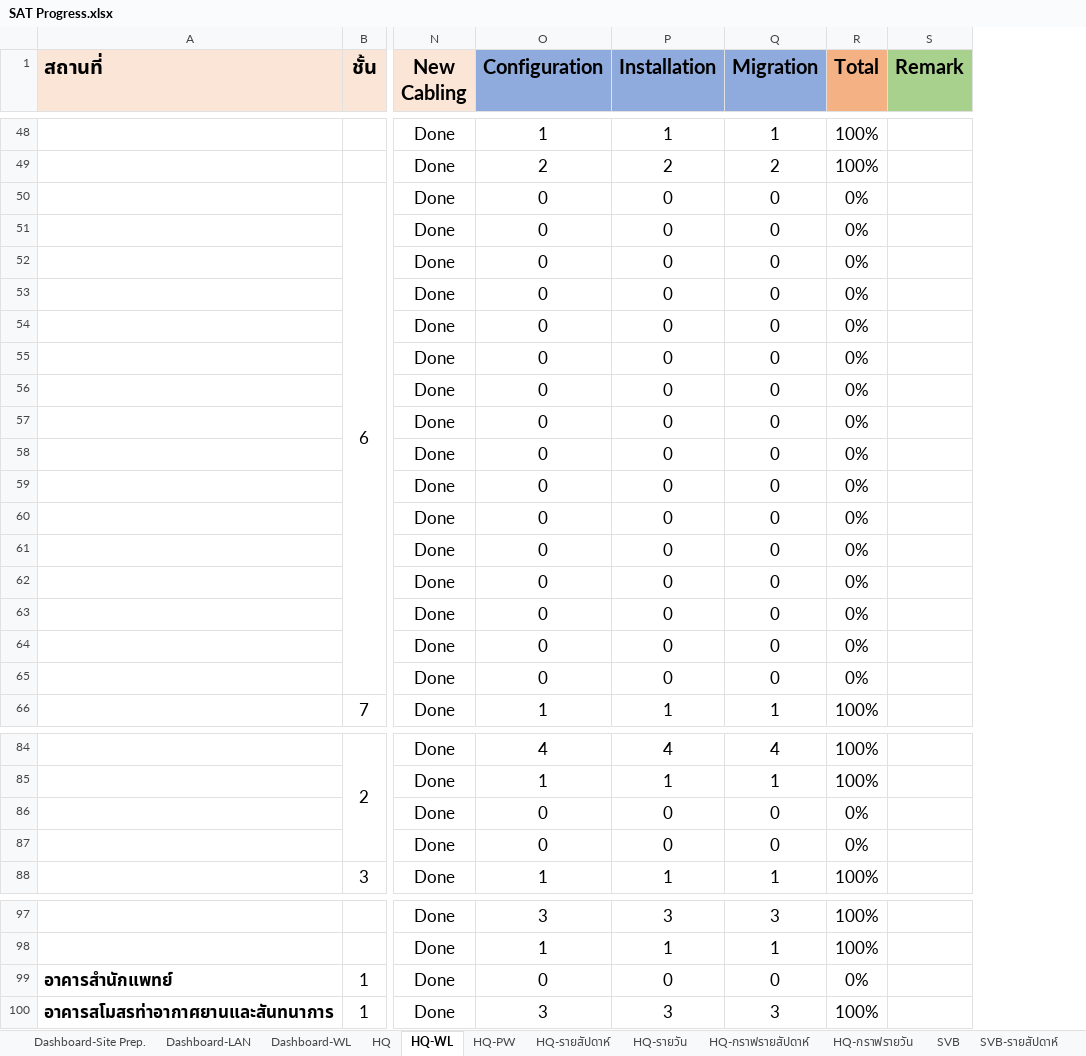
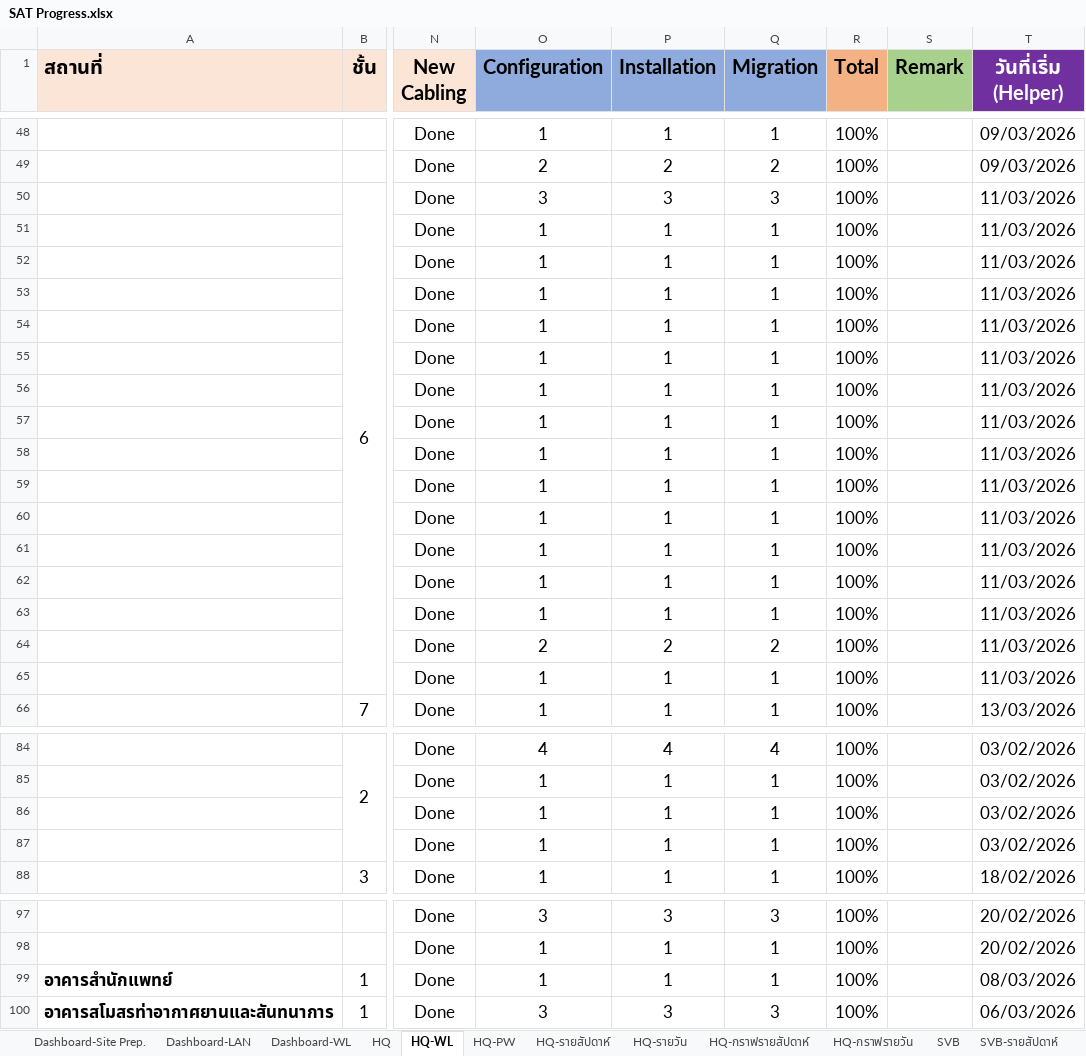
Before and after one commit to watanyu158/HQ-Migr-Dashboard, an Excel workbook: backend/SAT Progress.xlsx, sheet HQ-WL, drawn as a sheet; only a part is shown, gaps mark what is left out; values as stored, in another font and other column widths than the file's, no borders; conditional formats not drawn; the diff covers the shown part only; the diff names each change by its address in the sheet, - before the commit and + after, or states it on an @@ line.

```diff
--- a/backend/SAT Progress.xlsx (sheet HQ-WL)
+++ b/backend/SAT Progress.xlsx (sheet HQ-WL)
+column T (วันที่เริ่ม (Helper)), rows 48-66: 09/03/2026 | 09/03/2026 | 11/03/2026 | 11/03/2026 | 11/03/2026 | 11/03/2026 | 11/03/2026 | 11/03/2026 | 11/03/2026 | 11/03/2026 | 11/03/2026 | 11/03/2026 | 11/03/2026 | 11/03/2026 | 11/03/2026 | 11/03/2026 | 11/03/2026 | 11/03/2026 | 13/03/2026; rows 84-88: 03/02/2026 | 03/02/2026 | 03/02/2026 | 03/02/2026 | 18/02/2026; rows 97-100: 20/02/2026 | 20/02/2026 | 08/03/2026 | 06/03/2026
-O50 (Configuration): 0
+O50 (Configuration): 3
-P50 (Installation): 0
+P50 (Installation): 3
-Q50 (Migration): 0
+Q50 (Migration): 3
-R50:R65 (Total): 0%
+R50:R65 (Total): 100%
-O51:O63 (Configuration): 0
+O51:O63 (Configuration): 1
-P51:P63 (Installation): 0
+P51:P63 (Installation): 1
-Q51:Q63 (Migration): 0
+Q51:Q63 (Migration): 1
-O64 (Configuration): 0
+O64 (Configuration): 2
-P64 (Installation): 0
+P64 (Installation): 2
-Q64 (Migration): 0
+Q64 (Migration): 2
-O65 (Configuration): 0
+O65 (Configuration): 1
-P65 (Installation): 0
+P65 (Installation): 1
-Q65 (Migration): 0
+Q65 (Migration): 1
-O86:O87 (Configuration): 0
+O86:O87 (Configuration): 1
-P86:P87 (Installation): 0
+P86:P87 (Installation): 1
-Q86:Q87 (Migration): 0
+Q86:Q87 (Migration): 1
-R86:R87 (Total): 0%
+R86:R87 (Total): 100%
-O99 (Configuration): 0
+O99 (Configuration): 1
-P99 (Installation): 0
+P99 (Installation): 1
-Q99 (Migration): 0
+Q99 (Migration): 1
-R99 (Total): 0%
+R99 (Total): 100%
```
Also changed, not shown: 1 added row, 1 removed row and 40 edited cells elsewhere in this sheet, sheet HKT New, sheet HQ-รายวัน, sheet HQ-รายสัปดาห์, sheet HQ, sheet HQ-กราฟรายสัปดาห์, sheet HQ-กราฟรายวัน, 2 more sheets, charts or pictures, 1 other file.
